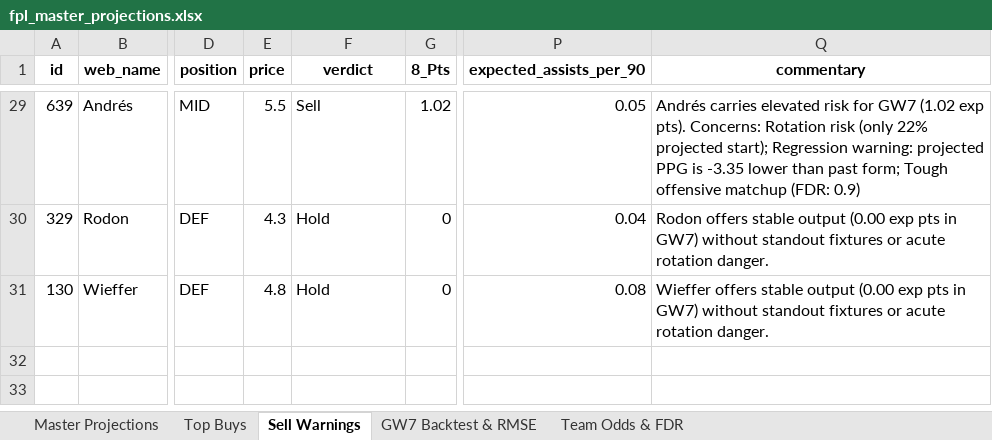
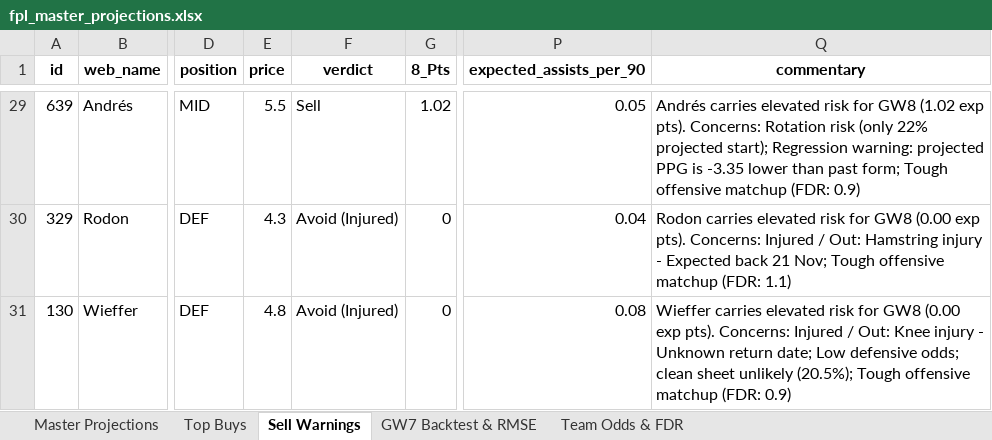
Before and after one commit to haydencordeiro/tempfpl, an Excel workbook: data/fpl_master_projections.xlsx, sheet Sell Warnings, drawn as a sheet; only a part is shown, gaps mark what is left out; values as stored, in another font and other column widths than the file's, no borders; the diff covers the shown part only; the diff names each change by its address in the sheet, - before the commit and + after, or states it on an @@ line.

Commit message:
Update injury status visibility and Saka 50% doubt annotations

```diff
--- a/data/fpl_master_projections.xlsx (sheet Sell Warnings)
+++ b/data/fpl_master_projections.xlsx (sheet Sell Warnings)
-Q29 (commentary): …risk for GW7 (1.02 exp…
+Q29 (commentary): …risk for GW8 (1.02 exp…
-F30:F31 (verdict): Hold
+F30:F31 (verdict): Avoid (Injured)
-Q30 (commentary): Rodon offers stable output (0.00 exp pts in GW7) without standout fixtures or acute rotation danger.
+Q30 (commentary): Rodon carries elevated risk for GW8 (0.00 exp pts). Concerns: Injured / Out: Hamstring injury - Expected back 21 Nov; Tough offensive matchup (FDR: 1.1)
-Q31 (commentary): Wieffer offers stable output (0.00 exp pts in GW7) without standout fixtures or acute rotation danger.
+Q31 (commentary): Wieffer carries elevated risk for GW8 (0.00 exp pts). Concerns: Injured / Out: Knee injury - Unknown return date; Low defensive odds; clean sheet unlikely (20.5%); Tough offensive matchup (FDR: 0.9)
```
Also changed, not shown: 33 edited cells elsewhere in this sheet, sheet Master Projections, sheet Top Buys, 2 other files.
